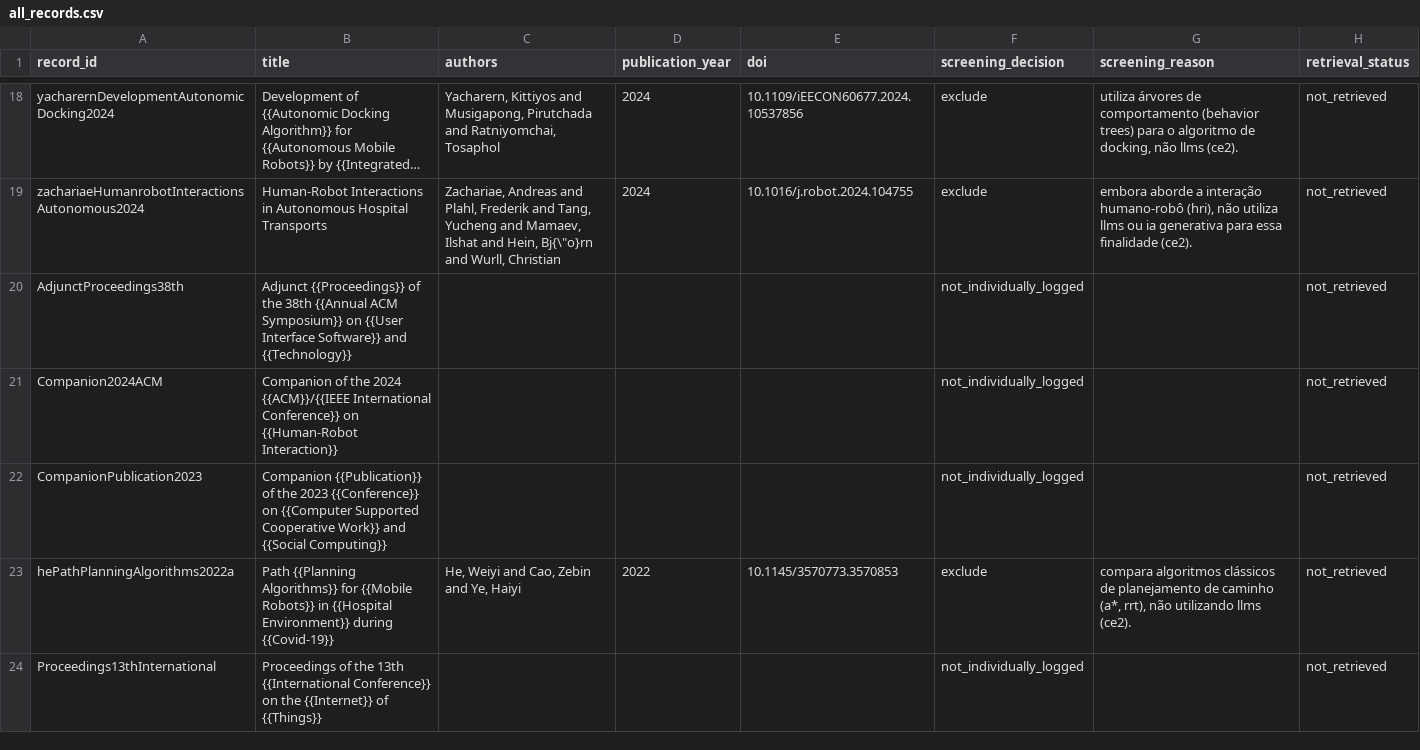
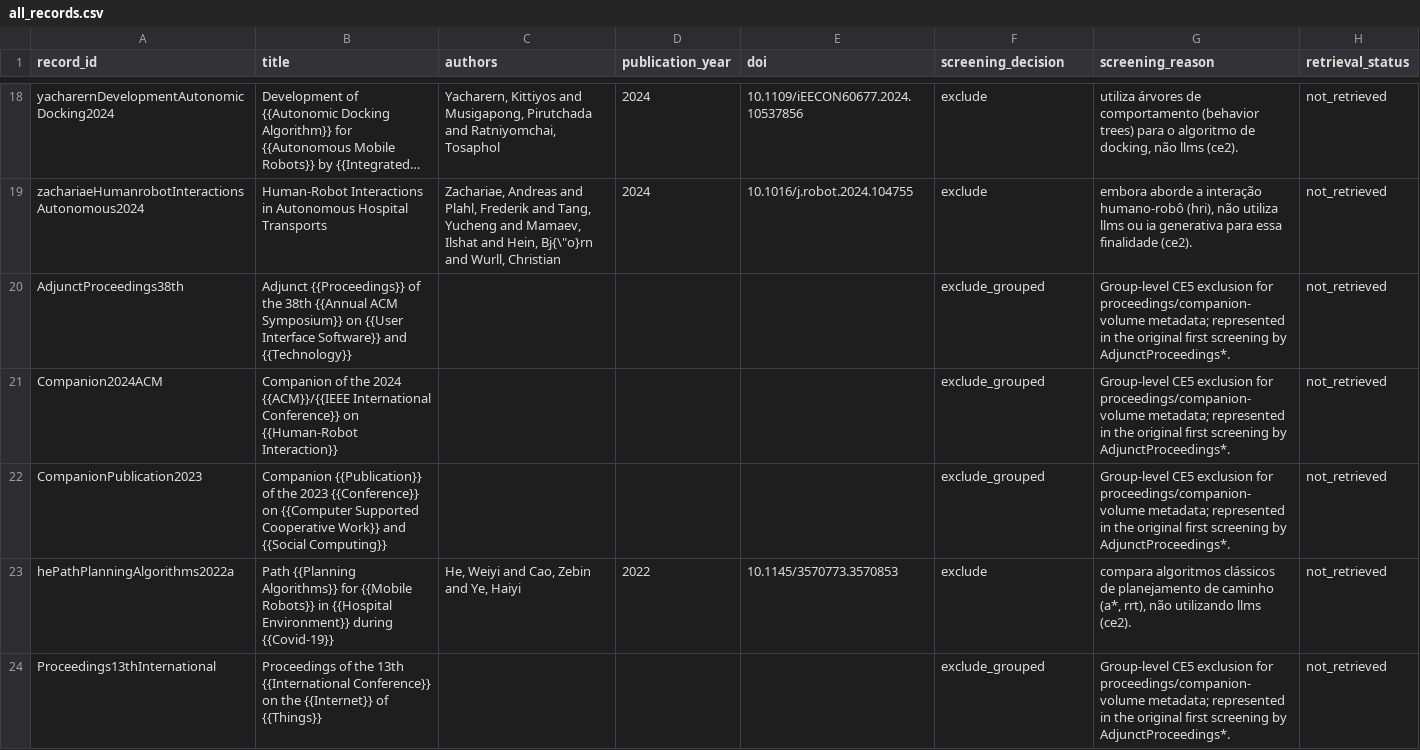
Before and after one commit to Felipe-Guerche/lars-2026-systematic-review, a CSV file: data/screening/all_records.csv, drawn as a sheet; only a part is shown, gaps mark what is left out; long unchanged cells end in …; the diff covers the shown part only; the diff names each change by its address in the sheet, - before the commit and + after, or states it on an @@ line.

Commit message:
reconcile grouped screening records and retrieval archive

```diff
--- a/data/screening/all_records.csv
+++ b/data/screening/all_records.csv
-F20:F22 (screening_decision): not_individually_logged
+F20:F22 (screening_decision): exclude_grouped
-G20:G22 (screening_reason): (empty)
+G20:G22 (screening_reason): Group-level CE5 exclusion for proceedings/companion-volume metadata; represented in the original first screening by AdjunctProceedings*.
-F24 (screening_decision): not_individually_logged
+F24 (screening_decision): exclude_grouped
-G24 (screening_reason): (empty)
+G24 (screening_reason): Group-level CE5 exclusion for proceedings/companion-volume metadata; represented in the original first screening by AdjunctProceedings*.
```
Also changed, not shown: 26 edited cells elsewhere in this file, 11 other files.
